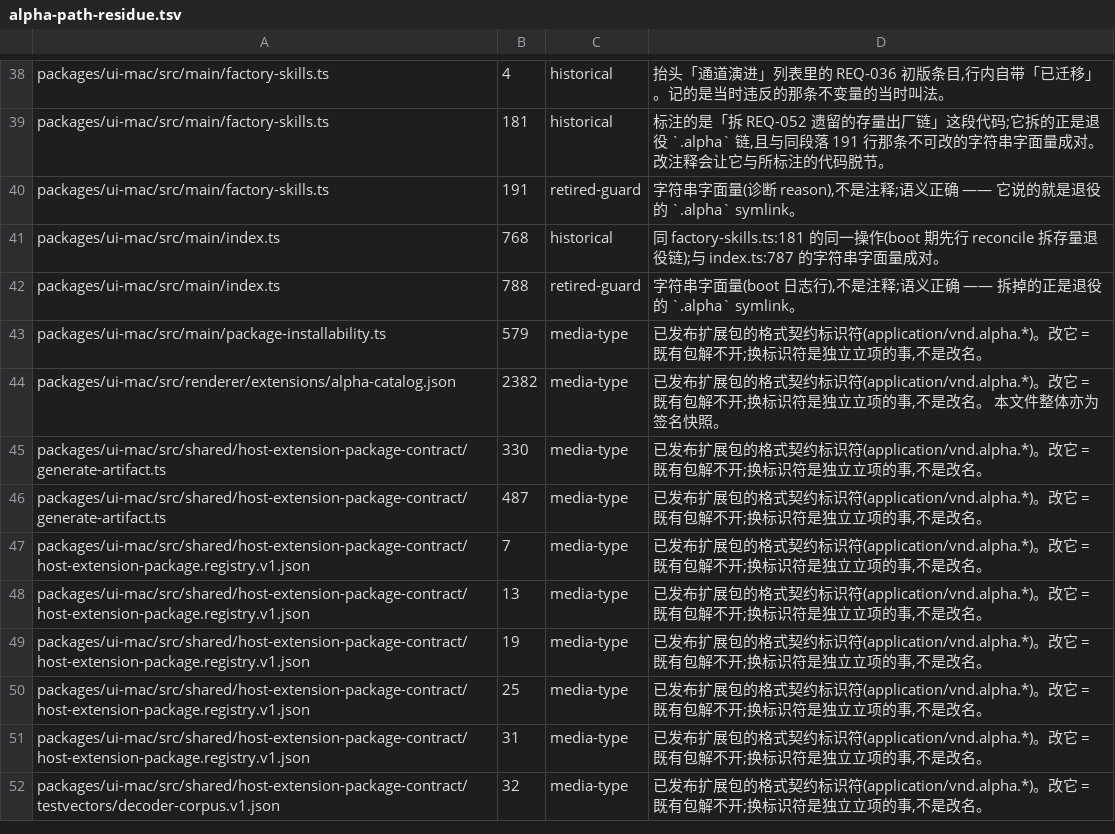
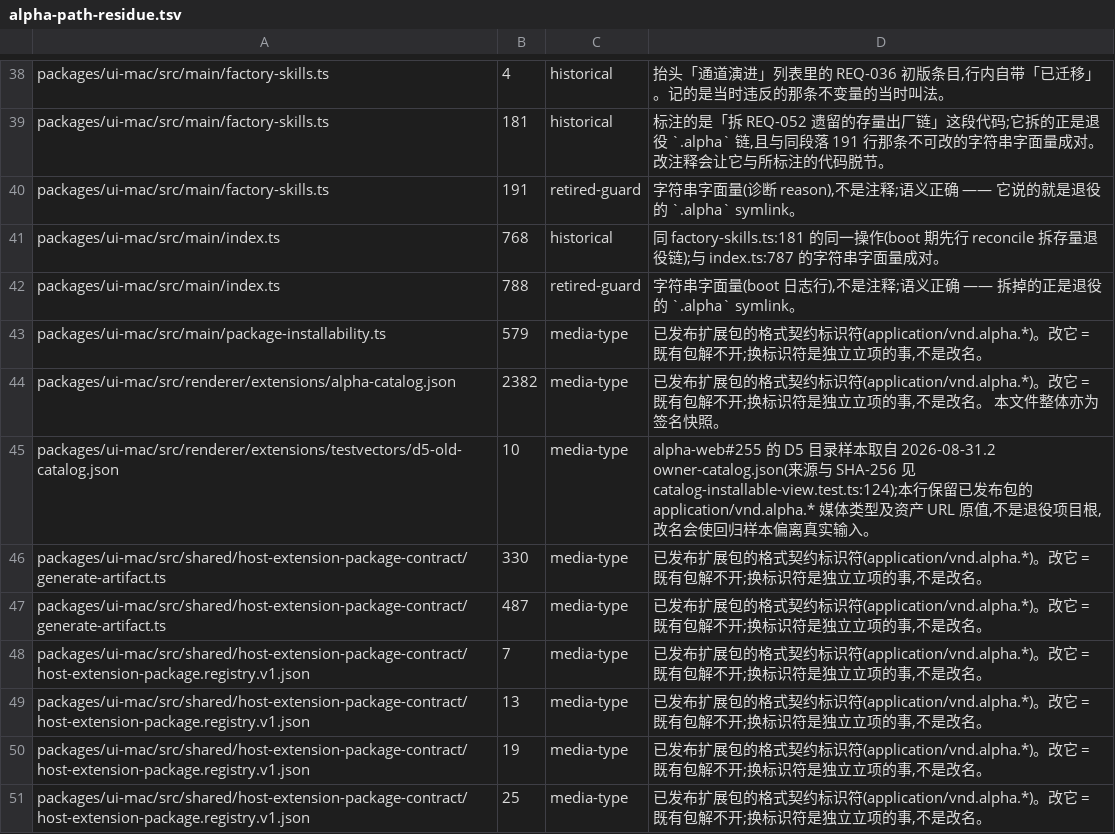
Before and after one commit to jinjunnn/alpha-code, a TSV file: scripts/alpha-path-residue.tsv, drawn as a sheet; only a part is shown, gaps mark what is left out; the shorter side is filled out with more unchanged rows.

Commit message:
fix(gate): register catalog sample and skill channel (alpha-web#255)

```diff
--- a/scripts/alpha-path-residue.tsv
+++ b/scripts/alpha-path-residue.tsv
@@ -44,2 +44,3 @@ packages/ui-mac/src/main/package-installability.ts	579	media-type	已发布扩
 packages/ui-mac/src/renderer/extensions/alpha-catalog.json	2382	media-type	已发布扩展包的格式契约标识符(application/vnd.alpha.*)。改它 = 既有包解不开;换标识符是独立立项的事,不是改名。 本文件整体亦为签名快照。
+packages/ui-mac/src/renderer/extensions/testvectors/d5-old-catalog.json	10	media-type	alpha-web#255 的 D5 目录样本取自 2026-08-31.2 owner-catalog.json(来源与 SHA-256 见 catalog-installable-view.test.ts:124);本行保留已发布包的 application/vnd.alpha.* 媒体类型及资产 URL 原值,不是退役项目根,改名会使回归样本偏离真实输入。
 packages/ui-mac/src/shared/host-extension-package-contract/generate-artifact.ts	330	media-type	已发布扩展包的格式契约标识符(application/vnd.alpha.*)。改它 = 既有包解不开;换标识符是独立立项的事,不是改名。
```
Also changed, not shown: 1 other file.
